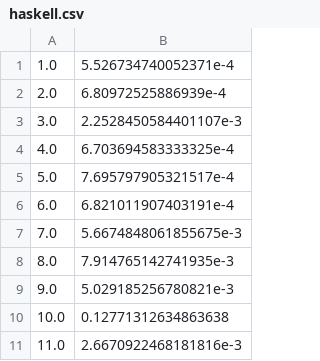
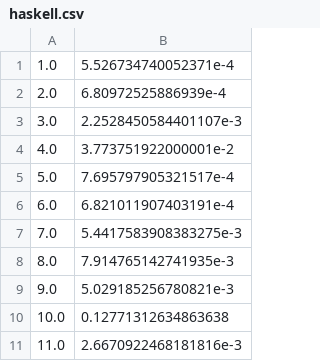
Before and after one commit to Axect/Euler, a CSV file: Bench/toPlot/haskell.csv, drawn as a sheet.

Commit message:
Fix Haskell Code & Re-bench 4 & 7
Former-commit-id: 3a00b6ba2b0bcd0e7d337b391b36aecb4ab34fb4 [formerly 565b115367a063e10e40d921b0add003e97b40b2]
Former-commit-id: 9330b073a1989fd2be5c12380ee799f8d09b088c
Former-commit-id: 03e44aa0f8547a206bf94bc41f56b121fc4b1d77

```diff
--- a/Bench/toPlot/haskell.csv
+++ b/Bench/toPlot/haskell.csv
@@ -3,6 +3,6 @@
 3.0,2.2528450584401107e-3
-4.0,6.703694583333325e-4
+4.0,3.773751922000001e-2
 5.0,7.695797905321517e-4
 6.0,6.821011907403191e-4
-7.0,5.6674848061855675e-3
+7.0,5.4417583908383275e-3
 8.0,7.914765142741935e-3
```
Also changed, not shown: Bench/data/euler004.csv, Bench/data/euler007.csv, 16 other files.
